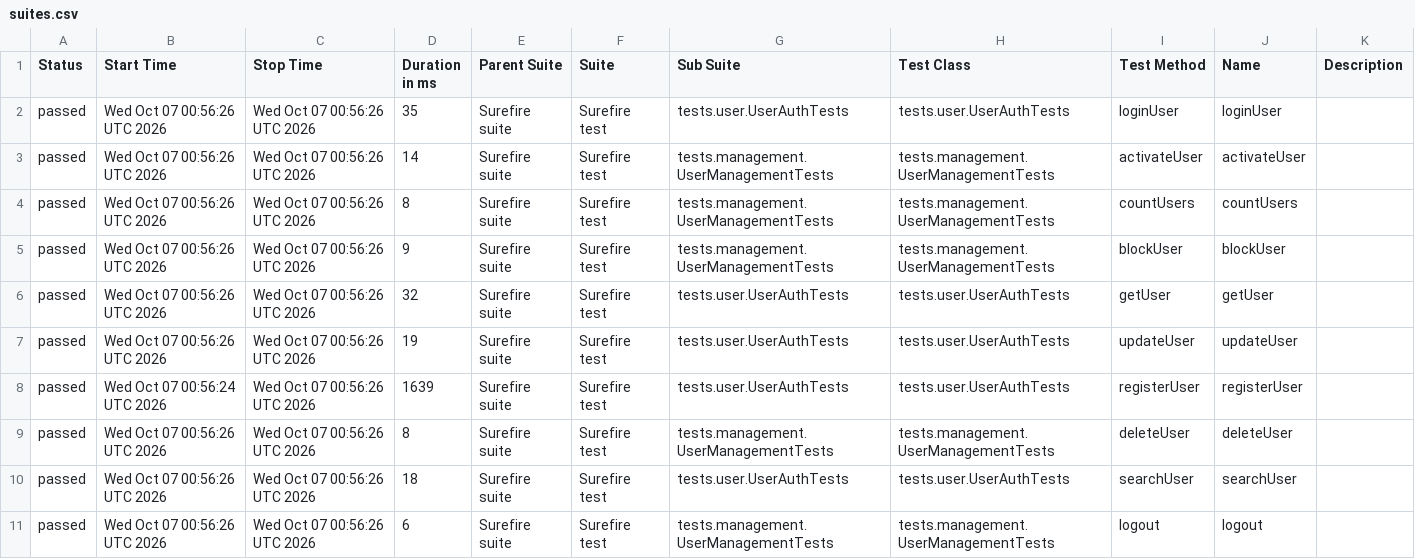
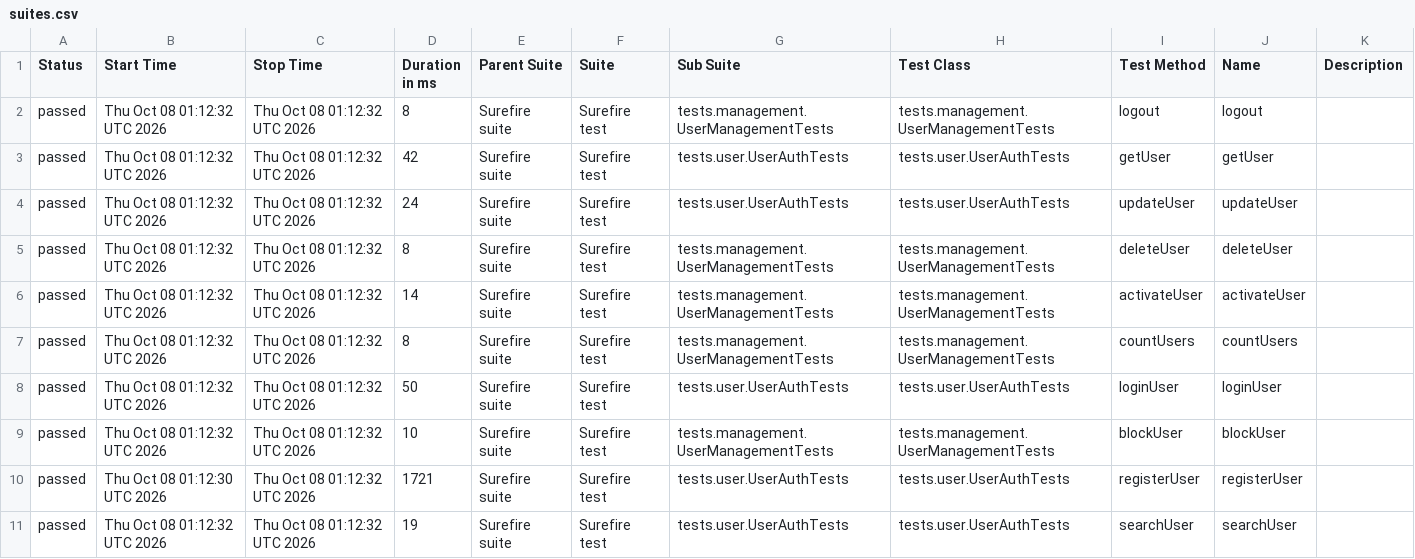
Before and after one commit to Ruturaj0861/user-restAssured, a CSV file: data/suites.csv, drawn as a sheet.

```diff
--- a/data/suites.csv
+++ b/data/suites.csv
@@ -1,11 +1,11 @@
 "Status","Start Time","Stop Time","Duration in ms","Parent Suite","Suite","Sub Suite","Test Class","Test Method","Name","Description"
-"passed","Wed Oct 07 00:56:26 UTC 2026","Wed Oct 07 00:56:26 UTC 2026","35","Surefire suite","Surefire test","tests.user.UserAuthTests","tests.user.UserAuthTests","loginUser","loginUser",""
-"passed","Wed Oct 07 00:56:26 UTC 2026","Wed Oct 07 00:56:26 UTC 2026","14","Surefire suite","Surefire test","tests.management.UserManagementTests","tests.management.UserManagementTests","activateUser","activateUser",""
-"passed","Wed Oct 07 00:56:26 UTC 2026","Wed Oct 07 00:56:26 UTC 2026","8","Surefire suite","Surefire test","tests.management.UserManagementTests","tests.management.UserManagementTests","countUsers","countUsers",""
-"passed","Wed Oct 07 00:56:26 UTC 2026","Wed Oct 07 00:56:26 UTC 2026","9","Surefire suite","Surefire test","tests.management.UserManagementTests","tests.management.UserManagementTests","blockUser","blockUser",""
-"passed","Wed Oct 07 00:56:26 UTC 2026","Wed Oct 07 00:56:26 UTC 2026","32","Surefire suite","Surefire test","tests.user.UserAuthTests","tests.user.UserAuthTests","getUser","getUser",""
-"passed","Wed Oct 07 00:56:26 UTC 2026","Wed Oct 07 00:56:26 UTC 2026","19","Surefire suite","Surefire test","tests.user.UserAuthTests","tests.user.UserAuthTests","updateUser","updateUser",""
-"passed","Wed Oct 07 00:56:24 UTC 2026","Wed Oct 07 00:56:26 UTC 2026","1639","Surefire suite","Surefire test","tests.user.UserAuthTests","tests.user.UserAuthTests","registerUser","registerUser",""
-"passed","Wed Oct 07 00:56:26 UTC 2026","Wed Oct 07 00:56:26 UTC 2026","8","Surefire suite","Surefire test","tests.management.UserManagementTests","tests.management.UserManagementTests","deleteUser","deleteUser",""
-"passed","Wed Oct 07 00:56:26 UTC 2026","Wed Oct 07 00:56:26 UTC 2026","18","Surefire suite","Surefire test","tests.user.UserAuthTests","tests.user.UserAuthTests","searchUser","searchUser",""
-"passed","Wed Oct 07 00:56:26 UTC 2026","Wed Oct 07 00:56:26 UTC 2026","6","Surefire suite","Surefire test","tests.management.UserManagementTests","tests.management.UserManagementTests","logout","logout",""
+"passed","Thu Oct 08 01:12:32 UTC 2026","Thu Oct 08 01:12:32 UTC 2026","8","Surefire suite","Surefire test","tests.management.UserManagementTests","tests.management.UserManagementTests","logout","logout",""
+"passed","Thu Oct 08 01:12:32 UTC 2026","Thu Oct 08 01:12:32 UTC 2026","42","Surefire suite","Surefire test","tests.user.UserAuthTests","tests.user.UserAuthTests","getUser","getUser",""
+"passed","Thu Oct 08 01:12:32 UTC 2026","Thu Oct 08 01:12:32 UTC 2026","24","Surefire suite","Surefire test","tests.user.UserAuthTests","tests.user.UserAuthTests","updateUser","updateUser",""
+"passed","Thu Oct 08 01:12:32 UTC 2026","Thu Oct 08 01:12:32 UTC 2026","8","Surefire suite","Surefire test","tests.management.UserManagementTests","tests.management.UserManagementTests","deleteUser","deleteUser",""
+"passed","Thu Oct 08 01:12:32 UTC 2026","Thu Oct 08 01:12:32 UTC 2026","14","Surefire suite","Surefire test","tests.management.UserManagementTests","tests.management.UserManagementTests","activateUser","activateUser",""
+"passed","Thu Oct 08 01:12:32 UTC 2026","Thu Oct 08 01:12:32 UTC 2026","8","Surefire suite","Surefire test","tests.management.UserManagementTests","tests.management.UserManagementTests","countUsers","countUsers",""
+"passed","Thu Oct 08 01:12:32 UTC 2026","Thu Oct 08 01:12:32 UTC 2026","50","Surefire suite","Surefire test","tests.user.UserAuthTests","tests.user.UserAuthTests","loginUser","loginUser",""
+"passed","Thu Oct 08 01:12:32 UTC 2026","Thu Oct 08 01:12:32 UTC 2026","10","Surefire suite","Surefire test","tests.management.UserManagementTests","tests.management.UserManagementTests","blockUser","blockUser",""
+"passed","Thu Oct 08 01:12:30 UTC 2026","Thu Oct 08 01:12:32 UTC 2026","1721","Surefire suite","Surefire test","tests.user.UserAuthTests","tests.user.UserAuthTests","registerUser","registerUser",""
+"passed","Thu Oct 08 01:12:32 UTC 2026","Thu Oct 08 01:12:32 UTC 2026","19","Surefire suite","Surefire test","tests.user.UserAuthTests","tests.user.UserAuthTests","searchUser","searchUser",""
```
Also changed, not shown: 34 other files.
